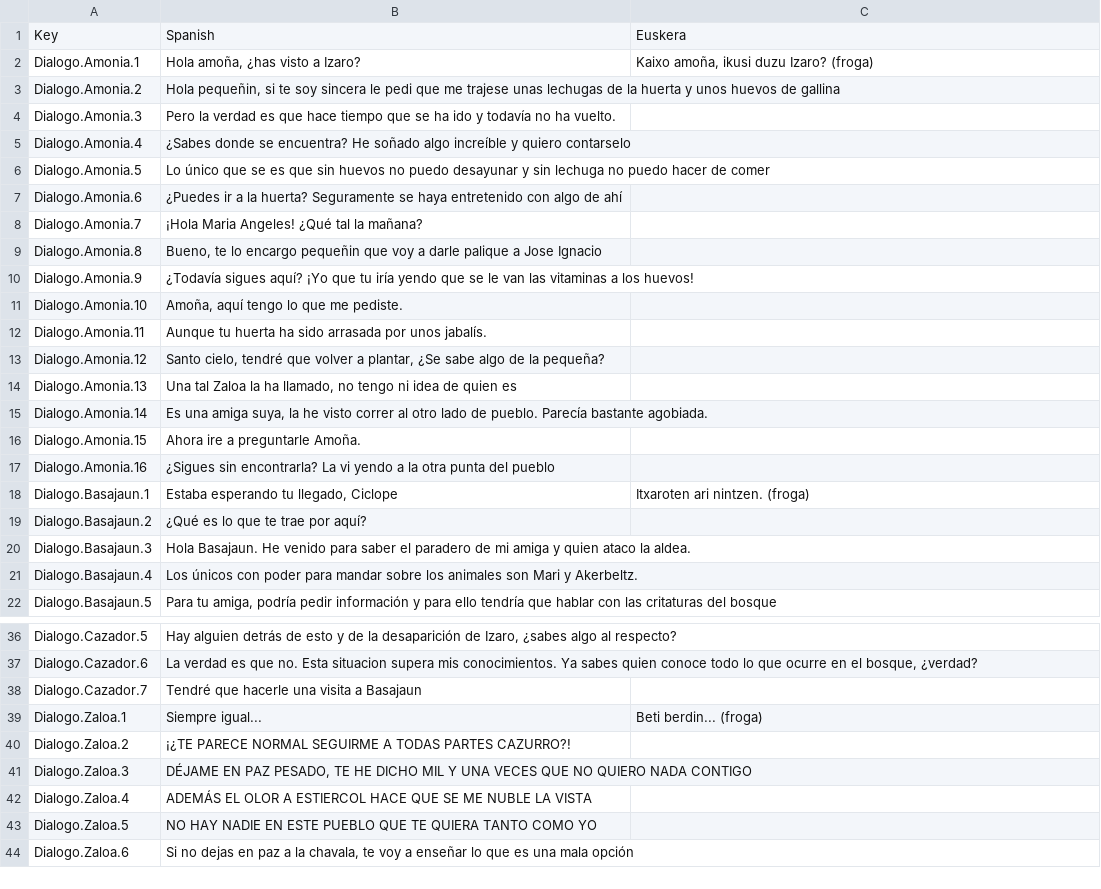
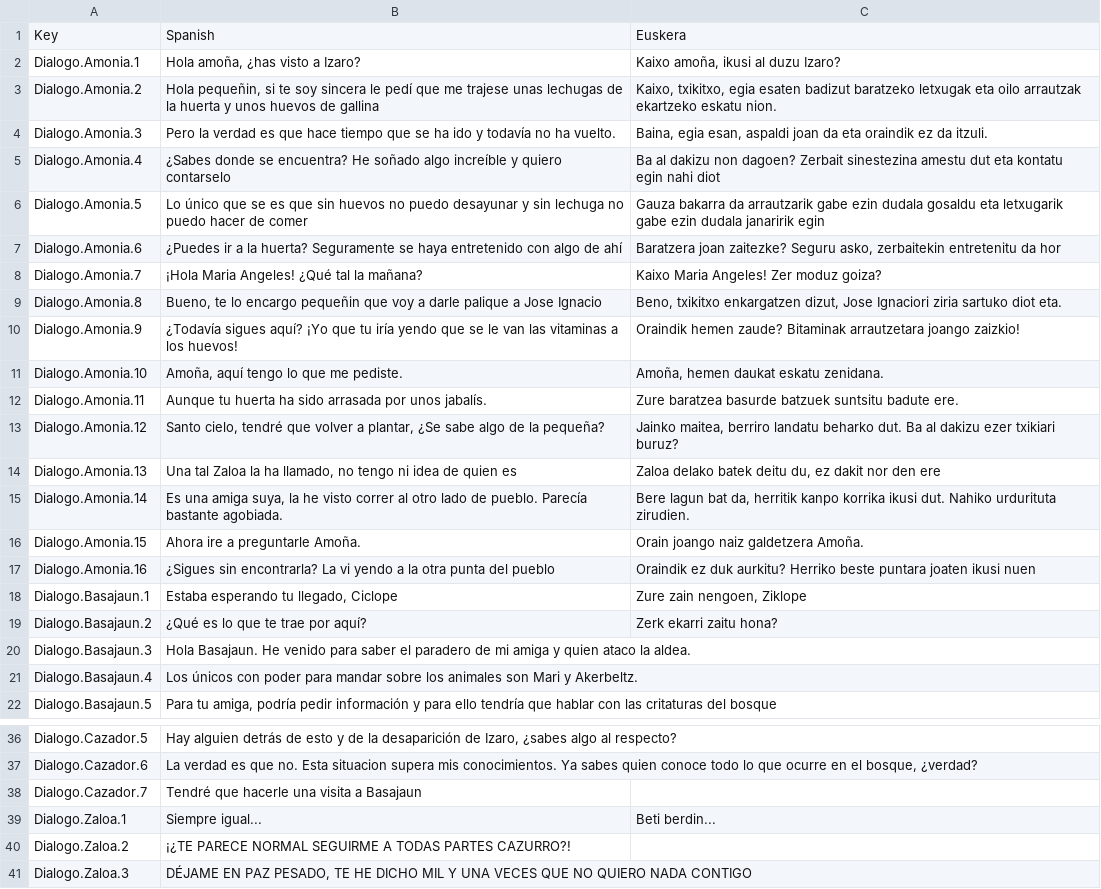
Before and after one commit to AsierBreyas/Get-Tartaled-6, a CSV file: Assets/Resources/Localization/Dialogos.csv, drawn as a sheet; only a part is shown, gaps mark what is left out; the shorter side is filled out with more unchanged rows.

```diff
--- a/Assets/Resources/Localization/Dialogos.csv
+++ b/Assets/Resources/Localization/Dialogos.csv
@@ -1,20 +1,20 @@
 Key,Spanish,Euskera
-Dialogo.Amonia.1,"Hola amoña, ¿has visto a Izaro?","Kaixo amoña, ikusi duzu Izaro? (froga)"
-Dialogo.Amonia.2,"Hola pequeñin, si te soy sincera le pedi que me trajese unas lechugas de la huerta y unos huevos de gallina",
-Dialogo.Amonia.3,Pero la verdad es que hace tiempo que se ha ido y todavía no ha vuelto.,
-Dialogo.Amonia.4,¿Sabes donde se encuentra? He soñado algo increíble y quiero contarselo,
-Dialogo.Amonia.5,Lo único que se es que sin huevos no puedo desayunar y sin lechuga no puedo hacer de comer,
-Dialogo.Amonia.6,¿Puedes ir a la huerta? Seguramente se haya entretenido con algo de ahí,
-Dialogo.Amonia.7,¡Hola Maria Angeles! ¿Qué tal la mañana?,
-Dialogo.Amonia.8,"Bueno, te lo encargo pequeñin que voy a darle palique a Jose Ignacio",
-Dialogo.Amonia.9,¿Todavía sigues aquí? ¡Yo que tu iría yendo que se le van las vitaminas a los huevos!,
-Dialogo.Amonia.10,"Amoña, aquí tengo lo que me pediste.",
-Dialogo.Amonia.11,Aunque tu huerta ha sido arrasada por unos jabalís. ,
-Dialogo.Amonia.12,"Santo cielo, tendré que volver a plantar, ¿Se sabe algo de la pequeña?",
-Dialogo.Amonia.13,"Una tal Zaloa la ha llamado, no tengo ni idea de quien es",
-Dialogo.Amonia.14,"Es una amiga suya, la he visto correr al otro lado de pueblo. Parecía bastante agobiada.",
-Dialogo.Amonia.15,Ahora ire a preguntarle Amoña. ,
-Dialogo.Amonia.16,¿Sigues sin encontrarla? La vi yendo a la otra punta del pueblo,
-Dialogo.Basajaun.1,"Estaba esperando tu llegado, Ciclope",Itxaroten ari nintzen. (froga)
-Dialogo.Basajaun.2,¿Qué es lo que te trae por aquí?,
+Dialogo.Amonia.1,"Hola amoña, ¿has visto a Izaro?","Kaixo amoña, ikusi al duzu Izaro?"
+Dialogo.Amonia.2,"Hola pequeñin, si te soy sincera le pedí que me trajese unas lechugas de la huerta y unos huevos de gallina","Kaixo, txikitxo, egia esaten badizut baratzeko letxugak eta oilo arrautzak ekartzeko eskatu nion."
+Dialogo.Amonia.3,Pero la verdad es que hace tiempo que se ha ido y todavía no ha vuelto.,"Baina, egia esan, aspaldi joan da eta oraindik ez da itzuli."
+Dialogo.Amonia.4,¿Sabes donde se encuentra? He soñado algo increíble y quiero contarselo,Ba al dakizu non dagoen? Zerbait sinestezina amestu dut eta kontatu egin nahi diot
+Dialogo.Amonia.5,Lo único que se es que sin huevos no puedo desayunar y sin lechuga no puedo hacer de comer,Gauza bakarra da arrautzarik gabe ezin dudala gosaldu eta letxugarik gabe ezin dudala janaririk egin
+Dialogo.Amonia.6,¿Puedes ir a la huerta? Seguramente se haya entretenido con algo de ahí,"Baratzera joan zaitezke? Seguru asko, zerbaitekin entretenitu da hor"
+Dialogo.Amonia.7,¡Hola Maria Angeles! ¿Qué tal la mañana?,Kaixo Maria Angeles! Zer moduz goiza?
+Dialogo.Amonia.8,"Bueno, te lo encargo pequeñin que voy a darle palique a Jose Ignacio","Beno, txikitxo enkargatzen dizut, Jose Ignaciori ziria sartuko diot eta."
+Dialogo.Amonia.9,¿Todavía sigues aquí? ¡Yo que tu iría yendo que se le van las vitaminas a los huevos!,Oraindik hemen zaude? Bitaminak arrautzetara joango zaizkio!
+Dialogo.Amonia.10,"Amoña, aquí tengo lo que me pediste.","Amoña, hemen daukat eskatu zenidana."
+Dialogo.Amonia.11,Aunque tu huerta ha sido arrasada por unos jabalís. ,Zure baratzea basurde batzuek suntsitu badute ere.
+Dialogo.Amonia.12,"Santo cielo, tendré que volver a plantar, ¿Se sabe algo de la pequeña?","Jainko maitea, berriro landatu beharko dut. Ba al dakizu ezer txikiari buruz?"
+Dialogo.Amonia.13,"Una tal Zaloa la ha llamado, no tengo ni idea de quien es","Zaloa delako batek deitu du, ez dakit nor den ere"
+Dialogo.Amonia.14,"Es una amiga suya, la he visto correr al otro lado de pueblo. Parecía bastante agobiada.","Bere lagun bat da, herritik kanpo korrika ikusi dut. Nahiko urdurituta zirudien."
+Dialogo.Amonia.15,Ahora ire a preguntarle Amoña. ,Orain joango naiz galdetzera Amoña.
+Dialogo.Amonia.16,¿Sigues sin encontrarla? La vi yendo a la otra punta del pueblo,Oraindik ez duk aurkitu? Herriko beste puntara joaten ikusi nuen
+Dialogo.Basajaun.1,"Estaba esperando tu llegado, Ciclope","Zure zain nengoen, Ziklope"
+Dialogo.Basajaun.2,¿Qué es lo que te trae por aquí?,Zerk ekarri zaitu hona?
 Dialogo.Basajaun.3,Hola Basajaun. He venido para saber el paradero de mi amiga y quien ataco la aldea.,
@@ -38,3 +38,3 @@ Dialogo.Cazador.6,"La verdad es que no. Esta situacion supera mis conocimientos.
 Dialogo.Cazador.7,Tendré que hacerle una visita a Basajaun,
-Dialogo.Zaloa.1,Siempre igual...,Beti berdin... (froga)
+Dialogo.Zaloa.1,Siempre igual...,Beti berdin...
 Dialogo.Zaloa.2,¡¿TE PARECE NORMAL SEGUIRME A TODAS PARTES CAZURRO?!,
```
Also changed, not shown: Assets/Resources/Localization/MenuConfig.csv, 6 other files.
